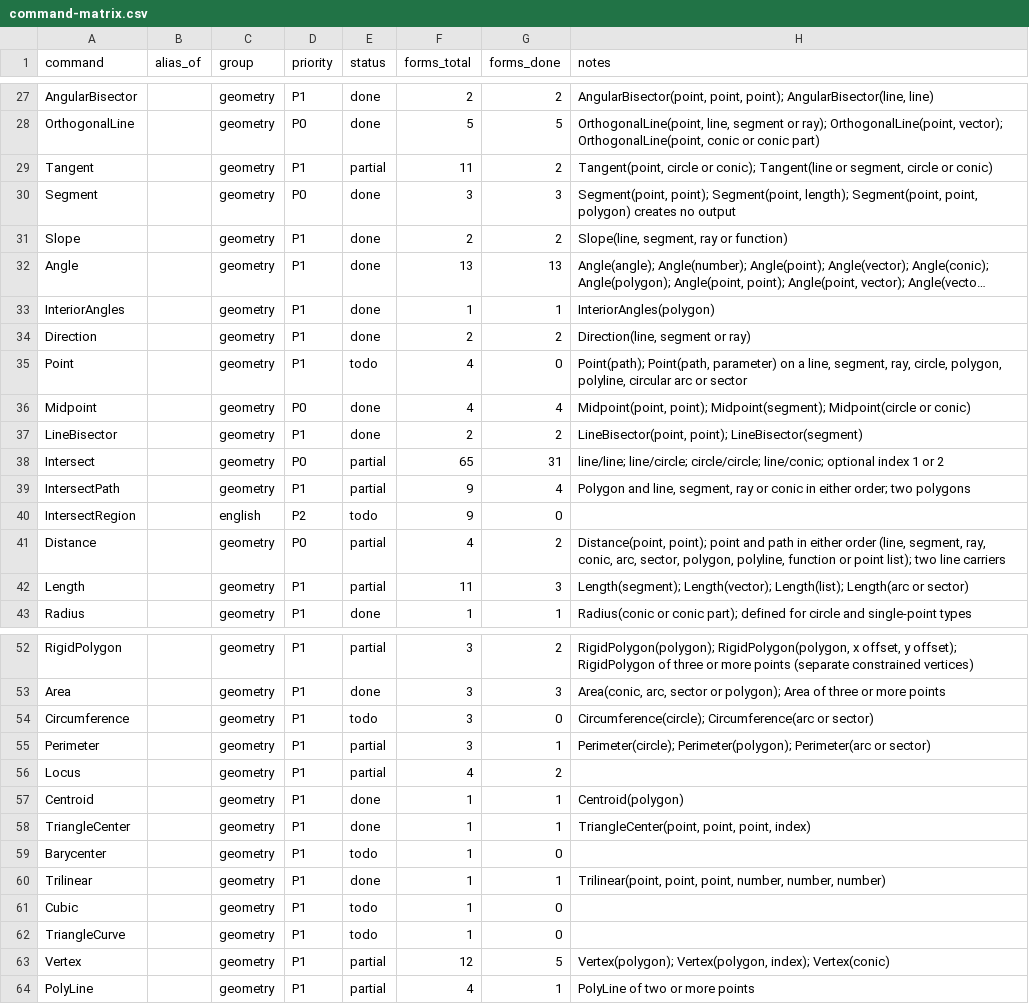
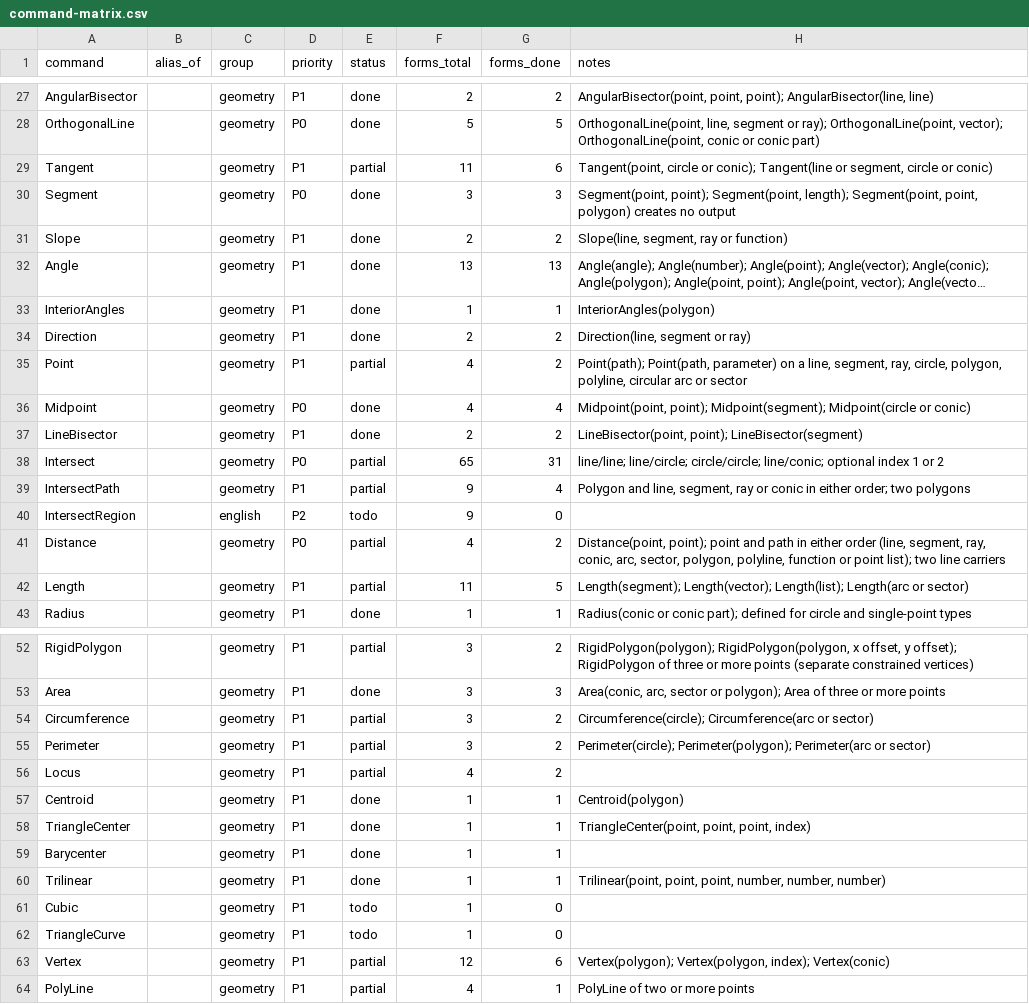
Before and after one commit to jash90/geokernel, a CSV file: docs/command-matrix.csv, drawn as a sheet; only a part is shown, gaps mark what is left out; long unchanged cells end in ….

Commit message:
Add bounded 2D point, tangent and measurement forms

```diff
--- a/docs/command-matrix.csv
+++ b/docs/command-matrix.csv
@@ -28,3 +28,3 @@ AngularBisector,,geometry,P1,done,2,2,"AngularBisector(point, point, point); Ang
 OrthogonalLine,,geometry,P0,done,5,5,"OrthogonalLine(point, line, segment or ray); OrthogonalLine(point, vector); OrthogonalLine(point, conic or conic part)"
-Tangent,,geometry,P1,partial,11,2,"Tangent(point, circle or conic); Tangent(line or segment, circle or conic)"
+Tangent,,geometry,P1,partial,11,6,"Tangent(point, circle or conic); Tangent(line or segment, circle or conic)"
 Segment,,geometry,P0,done,3,3,"Segment(point, point); Segment(point, length); Segment(point, point, polygon) creates no output"
@@ -34,3 +34,3 @@ InteriorAngles,,geometry,P1,done,1,1,InteriorAngles(polygon)
 Direction,,geometry,P1,done,2,2,"Direction(line, segment or ray)"
-Point,,geometry,P1,todo,4,0,"Point(path); Point(path, parameter) on a line, segment, ray, circle, polygon, polyline, circular arc or sector"
+Point,,geometry,P1,partial,4,2,"Point(path); Point(path, parameter) on a line, segment, ray, circle, polygon, polyline, circular arc or sector"
 Midpoint,,geometry,P0,done,4,4,"Midpoint(point, point); Midpoint(segment); Midpoint(circle or conic)"
@@ -41,3 +41,3 @@ IntersectRegion,,english,P2,todo,9,0,
 Distance,,geometry,P0,partial,4,2,"Distance(point, point); point and path in either order (line, segment, ray, conic, arc, sector, polygon, polyline, function or point list); two line carriers"
-Length,,geometry,P1,partial,11,3,Length(segment); Length(vector); Length(list); Length(arc or sector)
+Length,,geometry,P1,partial,11,5,Length(segment); Length(vector); Length(list); Length(arc or sector)
 Radius,,geometry,P1,done,1,1,Radius(conic or conic part); defined for circle and single-point types
@@ -53,4 +53,4 @@ RigidPolygon,,geometry,P1,partial,3,2,"RigidPolygon(polygon); RigidPolygon(polyg
 Area,,geometry,P1,done,3,3,"Area(conic, arc, sector or polygon); Area of three or more points"
-Circumference,,geometry,P1,todo,3,0,Circumference(circle); Circumference(arc or sector)
-Perimeter,,geometry,P1,partial,3,1,Perimeter(circle); Perimeter(polygon); Perimeter(arc or sector)
+Circumference,,geometry,P1,partial,3,2,Circumference(circle); Circumference(arc or sector)
+Perimeter,,geometry,P1,partial,3,2,Perimeter(circle); Perimeter(polygon); Perimeter(arc or sector)
 Locus,,geometry,P1,partial,4,2,
@@ -58,3 +58,3 @@ Centroid,,geometry,P1,done,1,1,Centroid(polygon)
 TriangleCenter,,geometry,P1,done,1,1,"TriangleCenter(point, point, point, index)"
-Barycenter,,geometry,P1,todo,1,0,
+Barycenter,,geometry,P1,done,1,1,
 Trilinear,,geometry,P1,done,1,1,"Trilinear(point, point, point, number, number, number)"
@@ -62,3 +62,3 @@ Cubic,,geometry,P1,todo,1,0,
 TriangleCurve,,geometry,P1,todo,1,0,
-Vertex,,geometry,P1,partial,12,5,"Vertex(polygon); Vertex(polygon, index); Vertex(conic)"
+Vertex,,geometry,P1,partial,12,6,"Vertex(polygon); Vertex(polygon, index); Vertex(conic)"
 PolyLine,,geometry,P1,partial,4,1,PolyLine of two or more points
```
Also changed, not shown: 45 other files.
